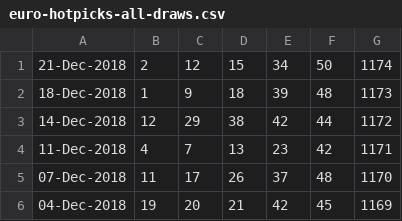
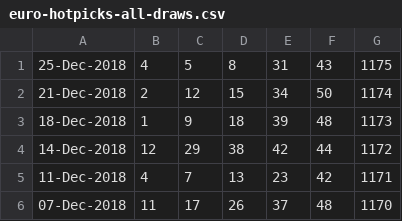
Before and after one commit to pastorcmentarny/DomJavaKB, a CSV file: data/lotto/euro-hotpicks-all-draws.csv, drawn as a sheet; only a part is shown; the shorter side is filled out with more unchanged rows; the diff names each change by its address in the sheet, - before the commit and + after, or states it on an @@ line.

```diff
--- a/data/lotto/euro-hotpicks-all-draws.csv
+++ b/data/lotto/euro-hotpicks-all-draws.csv
+row 1: 25-Dec-2018 | 4 | 5 | 8 | 31 | 43 | 1175
```
Also changed, not shown: 12 other files.
